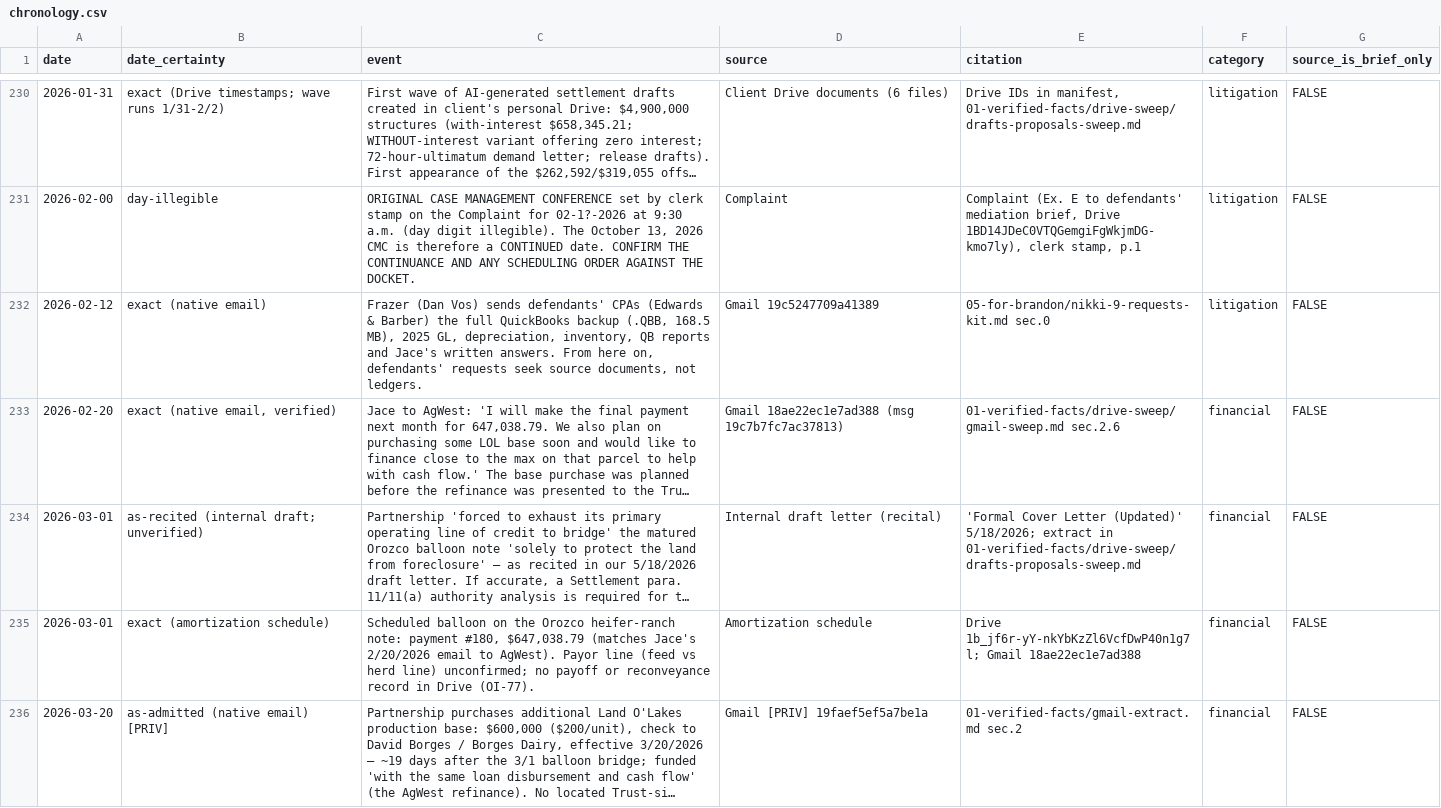
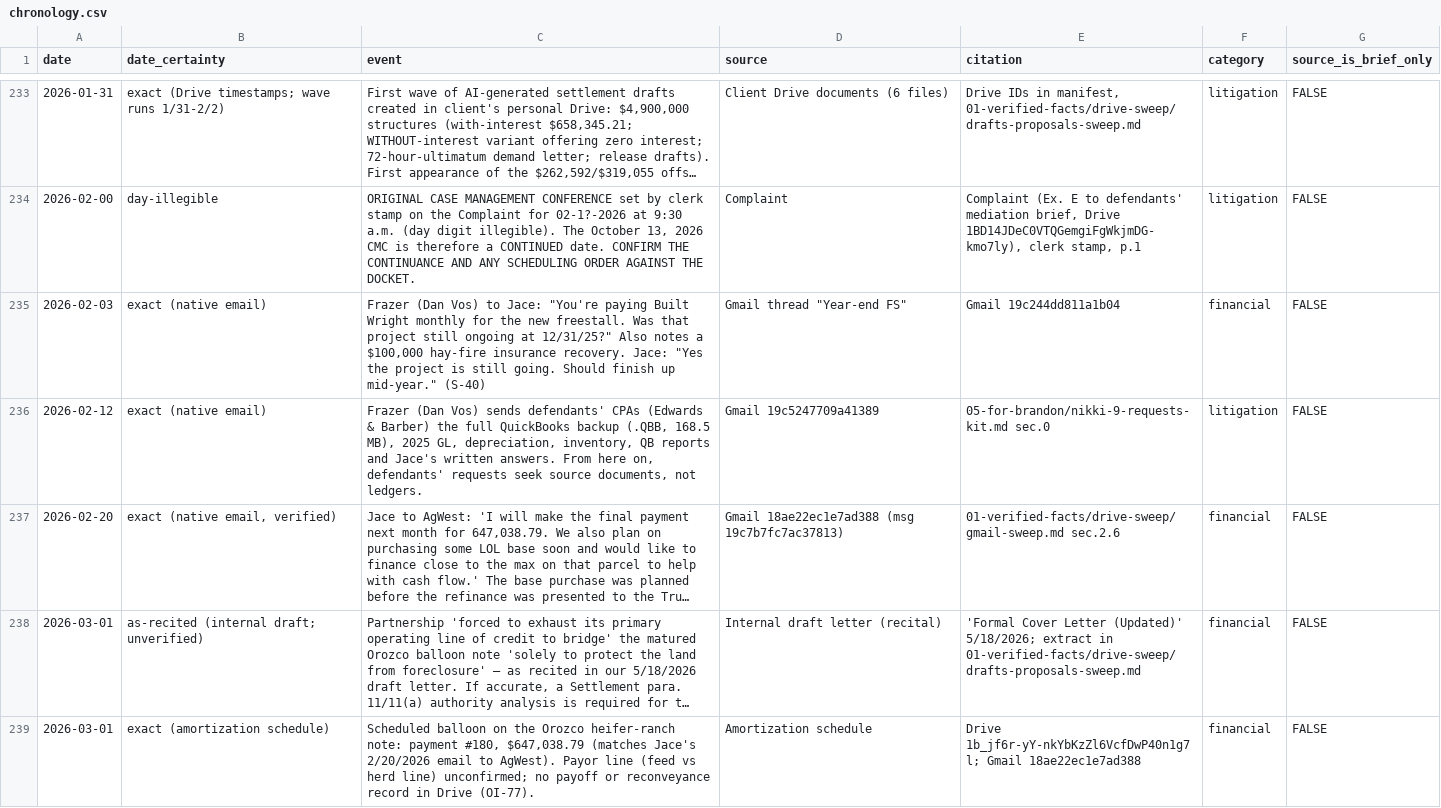
Before and after one commit to jleeel/Leal-Trust-Management, a CSV file: cmc-prep/03-chronology/chronology.csv, drawn as a sheet; only a part is shown, gaps mark what is left out; the shorter side is filled out with more unchanged rows; long unchanged cells end in …; the diff covers the shown part only; the diff names each change by its address in the sheet, - before the commit and + after, or states it on an @@ line.

```diff
--- a/cmc-prep/03-chronology/chronology.csv
+++ b/cmc-prep/03-chronology/chronology.csv
+row 235: 2026-02-03 | exact (native email) | Frazer (Dan Vos) to Jace: "You're paying Built Wright monthly for the new freestall. Was that project still ongoing at 12/31/25?" Also notes a $100,000 hay-fire insurance recovery. Jace: "Yes the project is still going. Should finish up mid-year." (S-40) | Gmail thread "Year-end FS" | Gmail 19c244dd811a1b04 | financial | FALSE
```
Also changed, not shown: 7 added rows elsewhere in this file, cmc-prep/05-for-brandon/chronology.csv, 11 other files.
